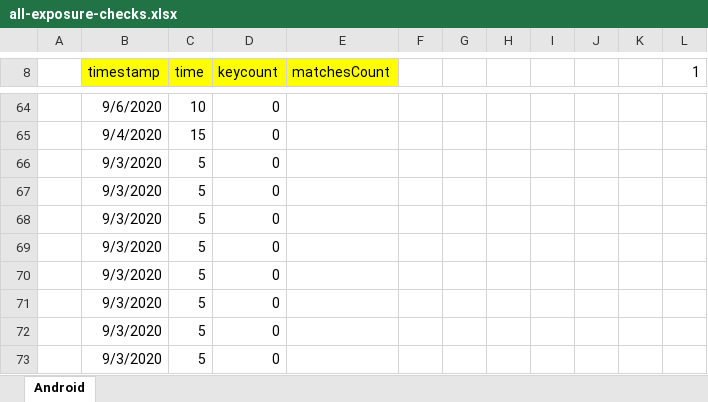
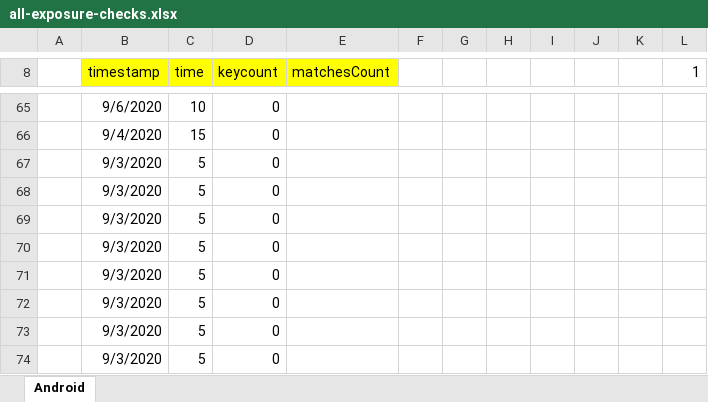
Before and after one commit to jussivirkkala/Excel, an Excel workbook: all-exposure-checks.xlsx, sheet Android, drawn as a sheet; only a part is shown, gaps mark what is left out; the shorter side is filled out with more unchanged rows; values as stored, in another font and other column widths than the file's, no borders; charts and pictures not drawn; removed rows and columns are numbered as before the commit, all else as after; the diff covers the shown part only; the diff names each change by its address in the sheet, - before the commit and + after, or states it on an @@ line.

Commit message:
Add files via upload

```diff
--- a/all-exposure-checks.xlsx (sheet Android)
+++ b/all-exposure-checks.xlsx (sheet Android)
-row 66:  | 9/3/2020 | 5 | 0
```
Also changed, not shown: 15 added rows, 14 removed rows and 2 edited cells elsewhere in this sheet, formulas that keep their value, charts or pictures.
